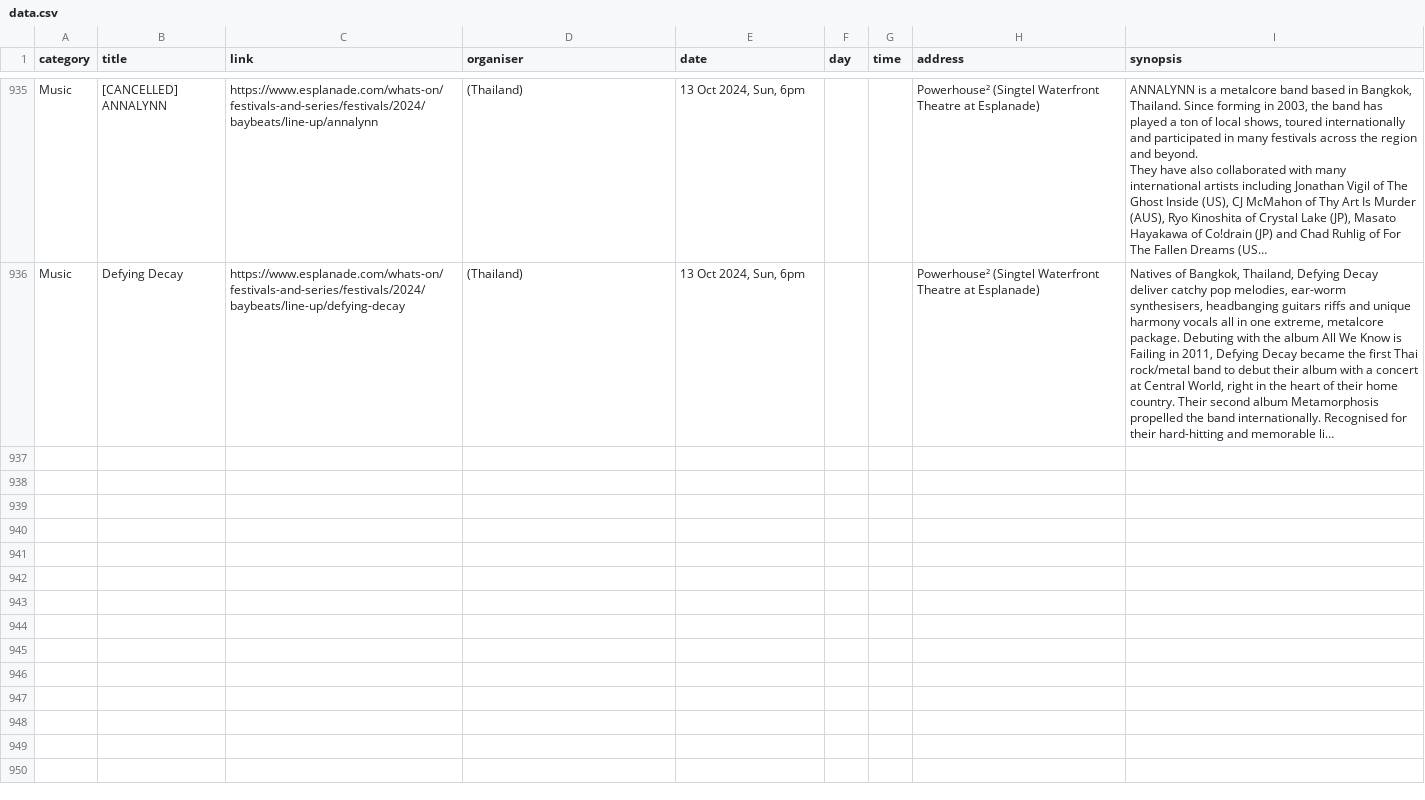
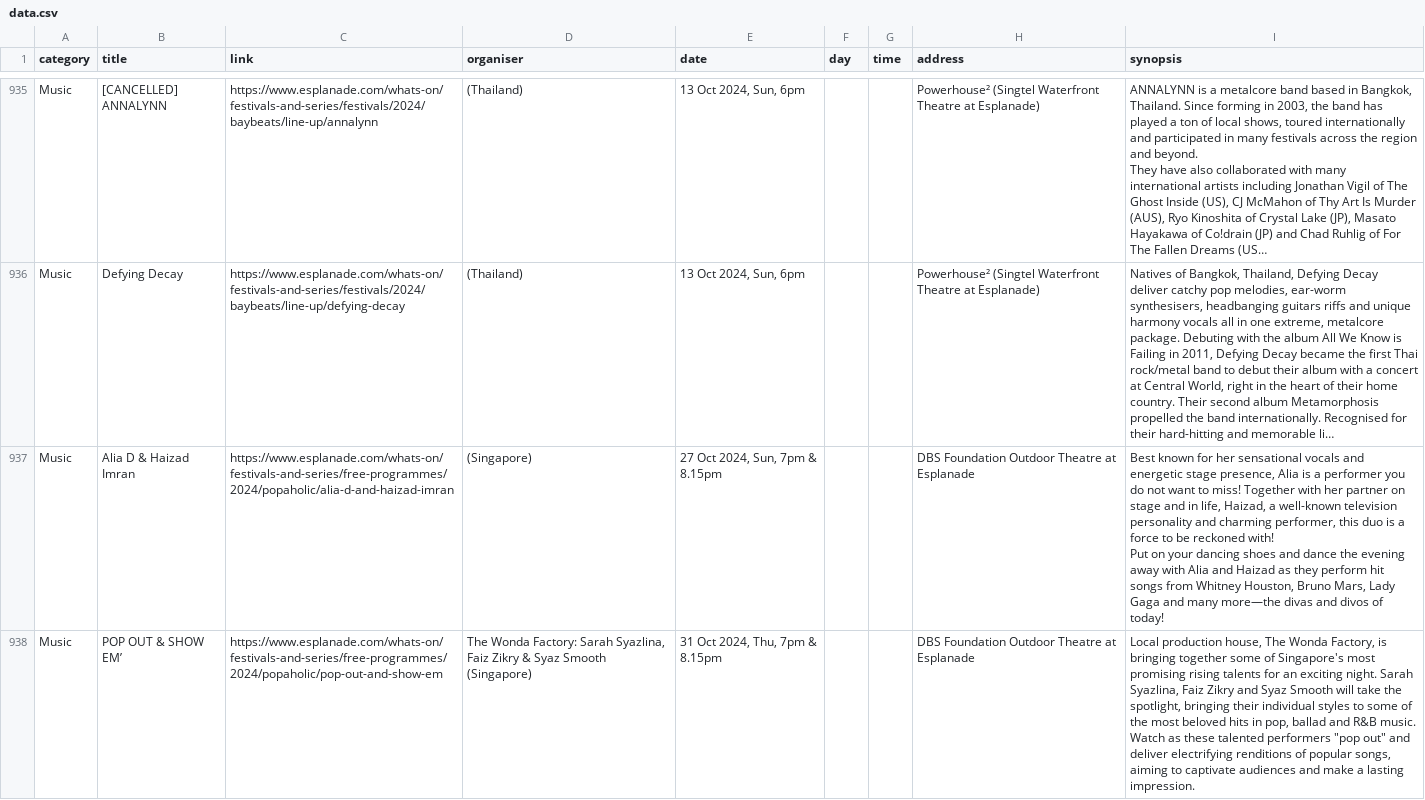
Before and after one commit to Joanna-Khek/free_music_esplanade_news, a CSV file: data.csv, drawn as a sheet; only a part is shown, gaps mark what is left out; long unchanged cells end in …; ↵ is a line break in a cell; the diff names each change by its address in the sheet, - before the commit and + after, or states it on an @@ line.

```diff
--- a/data.csv
+++ b/data.csv
+row 937: Music | Alia D & Haizad Imran | https://www.esplanade.com/whats-on/festivals-and-series/free-programmes/2024/popaholic/alia-d-and-haizad-imran | (Singapore) | 27 Oct 2024, Sun, 7pm & 8.15pm |  |  | DBS Foundation Outdoor Theatre at Esplanade | Best known for her sensational vocals and energetic stage presence, Alia is a performer you do not want to miss! Together with her partner on stage and in life, Haizad, a well-known television personality and charming performer, this duo is a force to be reckoned with! ↵ Put on your dancing shoes and dance the evening away with Alia and Haizad as they perform hit songs from Whitney Houston, Bruno Mars, Lady Gaga and many more—the divas and divos of today!
+row 938: Music | POP OUT & SHOW EM’ | https://www.esplanade.com/whats-on/festivals-and-series/free-programmes/2024/popaholic/pop-out-and-show-em | The Wonda Factory: Sarah Syazlina, Faiz Zikry & Syaz Smooth (Singapore) | 31 Oct 2024, Thu, 7pm & 8.15pm |  |  | DBS Foundation Outdoor Theatre at Esplanade | Local production house, The Wonda Factory, is bringing together some of Singapore's most promising rising talents for an exciting night. Sarah Syazlina, Faiz Zikry and Syaz Smooth will take the spotlight, bringing their individual styles to some of the most beloved hits in pop, ballad and R&B music. Watch as these talented performers "pop out" and deliver electrifying renditions of popular songs, aiming to captivate audiences and make a lasting impression.
```
